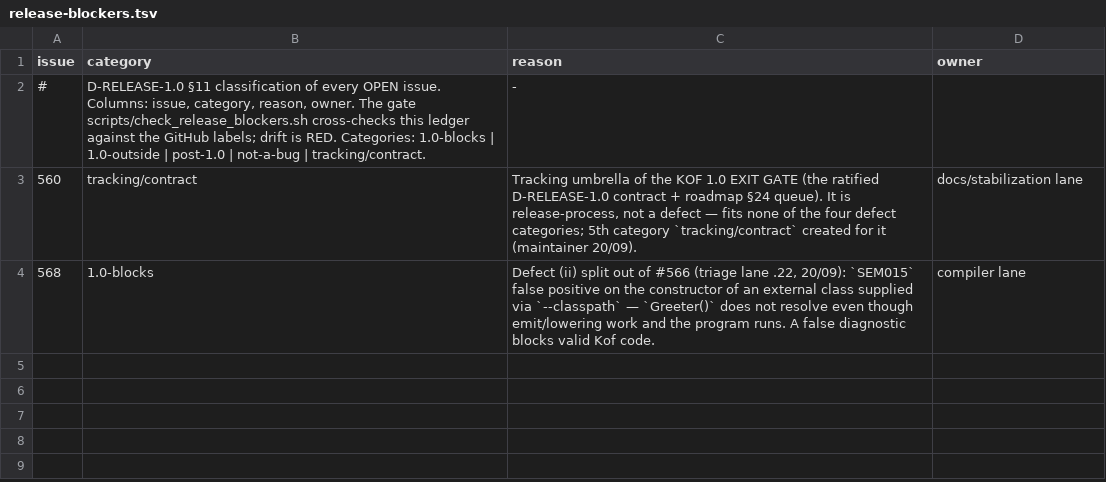
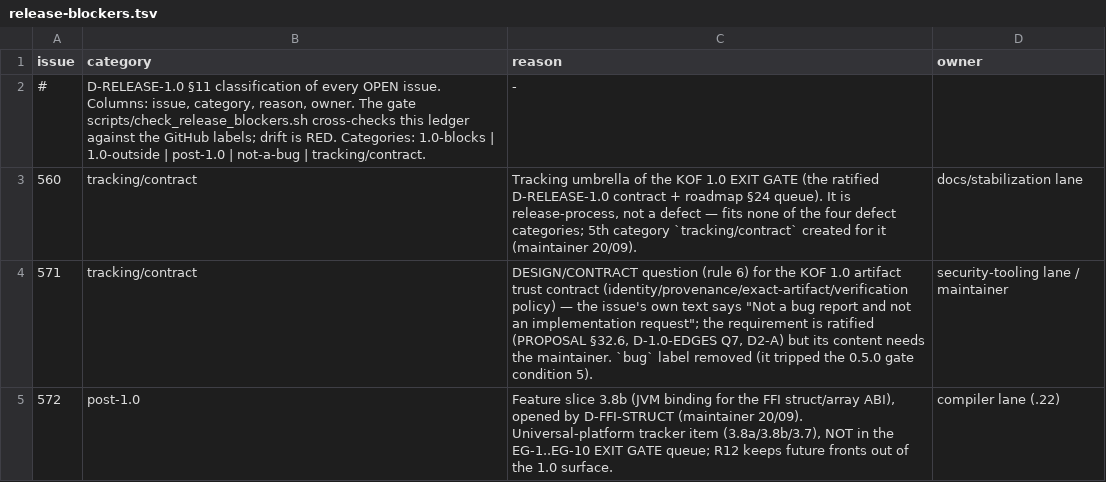
Before and after one commit to AHRGO/Kof4j, a TSV file: scripts/release-blockers.tsv, drawn as a sheet; removed rows and columns are numbered as before the commit, all else as after; the diff names each change by its address in the sheet, - before the commit and + after, or states it on an @@ line.

Commit message:
chore(eg-1): ledger — remove #568 (CLOSED), classifica #571 tracking/contract (label bug removida: travava a cond.5 do gate 0.5.0) e #572 post-1.0; rc-gate 0/0

```diff
--- a/scripts/release-blockers.tsv
+++ b/scripts/release-blockers.tsv
-row 4: 568 | 1.0-blocks | Defect (ii) split out of #566 (triage lane .22, 20/09): `SEM015` false positive on the constructor of an external class supplied via `--classpath` — `Greeter()` does not resolve even though emit/lowering work and the program runs. A false diagnostic blocks valid Kof code. | compiler lane
+row 4: 571 | tracking/contract | DESIGN/CONTRACT question (rule 6) for the KOF 1.0 artifact trust contract (identity/provenance/exact-artifact/verification policy) — the issue's own text says "Not a bug report and not an implementation request"; the requirement is ratified (PROPOSAL §32.6, D-1.0-EDGES Q7, D2-A) but its content needs the maintainer. `bug` label removed (it tripped the 0.5.0 gate condition 5). | security-tooling lane / maintainer
+row 5: 572 | post-1.0 | Feature slice 3.8b (JVM binding for the FFI struct/array ABI), opened by D-FFI-STRUCT (maintainer 20/09). Universal-platform tracker item (3.8a/3.8b/3.7), NOT in the EG-1..EG-10 EXIT GATE queue; R12 keeps future fronts out of the 1.0 surface. | compiler lane (.22)
```
Also changed, not shown: 2 other files.
